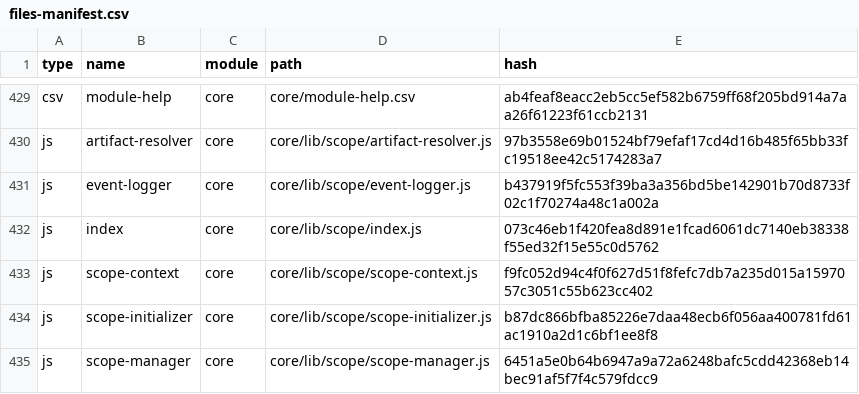
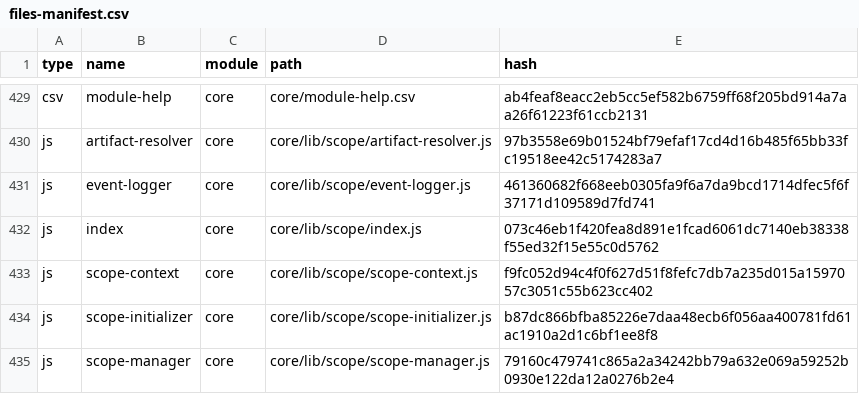
Before and after one commit to fairyhunter13/auto-bmad, a CSV file: _bmad/_config/files-manifest.csv, drawn as a sheet; only a part is shown, gaps mark what is left out; the diff covers the shown part only.

```diff
--- a/_bmad/_config/files-manifest.csv
+++ b/_bmad/_config/files-manifest.csv
@@ -430,3 +430,3 @@ type,name,module,path,hash
 "js","artifact-resolver","core","core/lib/scope/artifact-resolver.js","97b3558e69b01524bf79efaf17cd4d16b485f65bb33fc19518ee42c5174283a7"
-"js","event-logger","core","core/lib/scope/event-logger.js","b437919f5fc553f39ba3a356bd5be142901b70d8733f02c1f70274a48c1a002a"
+"js","event-logger","core","core/lib/scope/event-logger.js","461360682f668eeb0305fa9f6a7da9bcd1714dfec5f6f37171d109589d7fd741"
 "js","index","core","core/lib/scope/index.js","073c46eb1f420fea8d891e1fcad6061dc7140eb38338f55ed32f15e55c0d5762"
@@ -434,2 +434,2 @@ type,name,module,path,hash
 "js","scope-initializer","core","core/lib/scope/scope-initializer.js","b87dc866bfba85226e7daa48ecb6f056aa400781fd61ac1910a2d1c6bf1ee8f8"
-"js","scope-manager","core","core/lib/scope/scope-manager.js","6451a5e0b64b6947a9a72a6248bafc5cdd42368eb14bec91af5f7f4c579fdcc9"
+"js","scope-manager","core","core/lib/scope/scope-manager.js","79160c479741c865a2a34242bb79a632e069a59252b0930e122da12a0276b2e4"
```
Also changed, not shown: 11 edited cells elsewhere in this file, _bmad/_config/workflow-manifest.csv, 20 other files.
